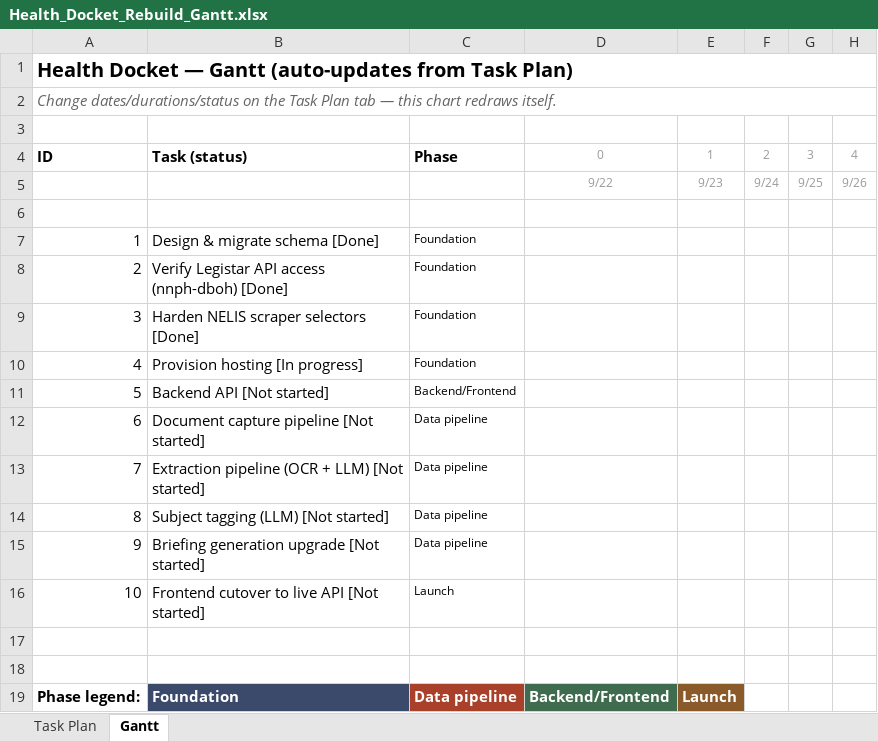
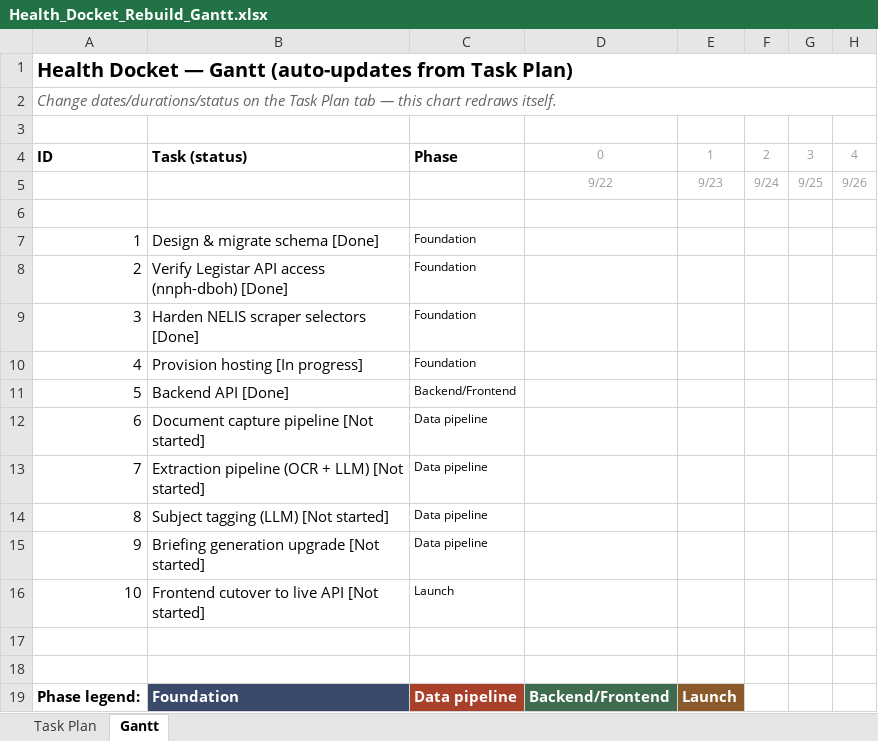
Before and after one commit to 1jackzenteno-star/health-docket, an Excel workbook: pm/Health_Docket_Rebuild_Gantt.xlsx, sheet Gantt, drawn as a sheet; only a part is shown; values as stored, in another font and other column widths than the file's, no borders; conditional formats not drawn; the diff names each change by its address in the sheet, - before the commit and + after, or states it on an @@ line.

```diff
--- a/pm/Health_Docket_Rebuild_Gantt.xlsx (sheet Gantt)
+++ b/pm/Health_Docket_Rebuild_Gantt.xlsx (sheet Gantt)
-B11: Backend API [Not started]
+B11: Backend API [Done]
```
Also changed, not shown: sheet Task Plan, 1 other file.
